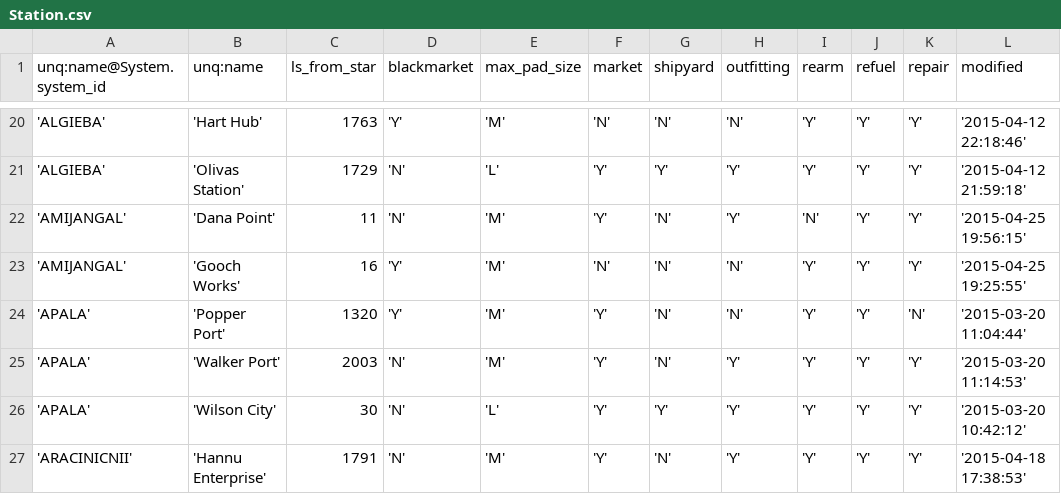
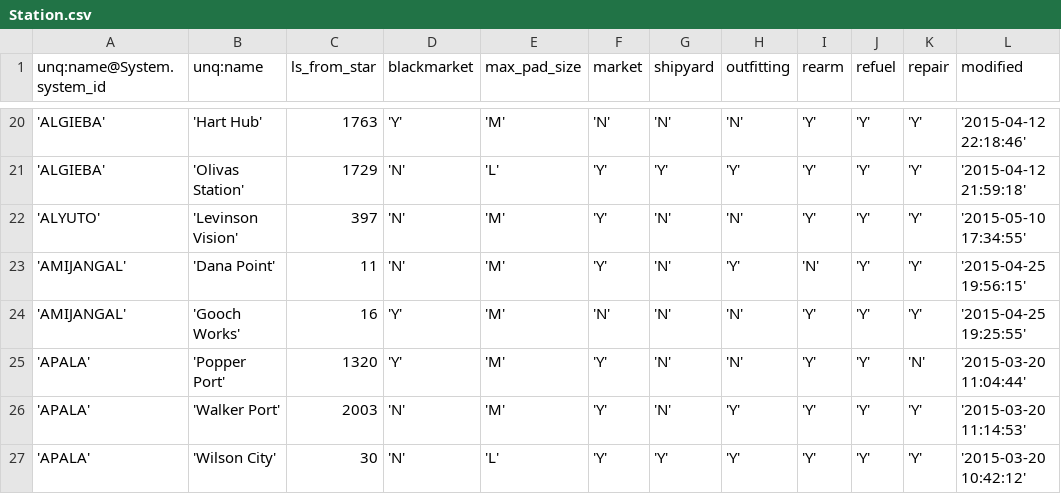
Before and after one commit to EliteDangerous/tradedangerous, a CSV file: data/Station.csv, drawn as a sheet; only a part is shown, gaps mark what is left out; the shorter side is filled out with more unchanged rows; the diff names each change by its address in the sheet, - before the commit and + after, or states it on an @@ line.

Commit message:
system: ALYUTO, 1 station

```diff
--- a/data/Station.csv
+++ b/data/Station.csv
+row 22: 'ALYUTO' | 'Levinson Vision' | 397 | 'N' | 'M' | 'Y' | 'N' | 'N' | 'Y' | 'Y' | 'Y' | '2015-05-10 17:34:55'
```
Also changed, not shown: data/StationAttributes.csv, data/SystemAttributes.csv.
